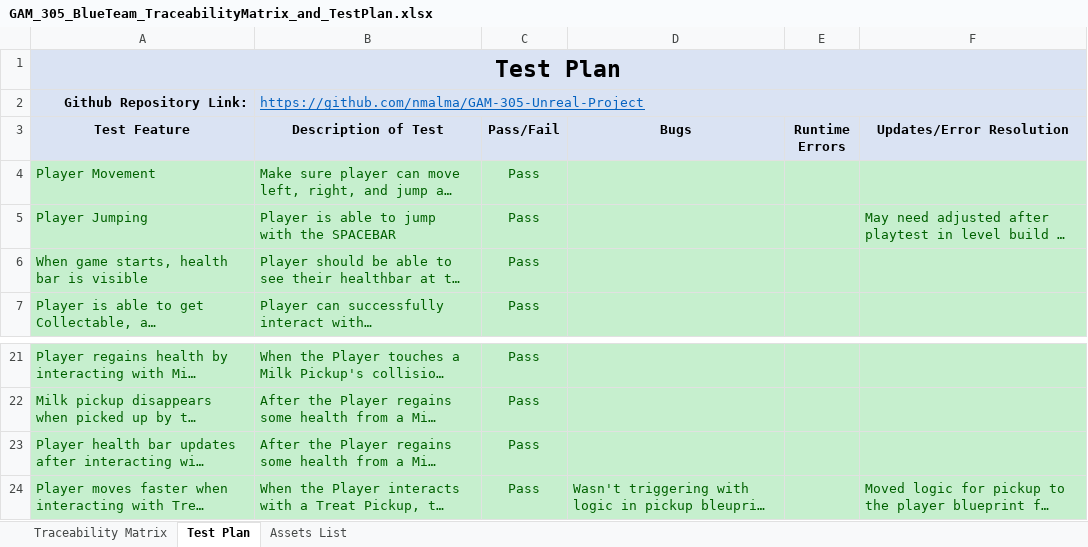
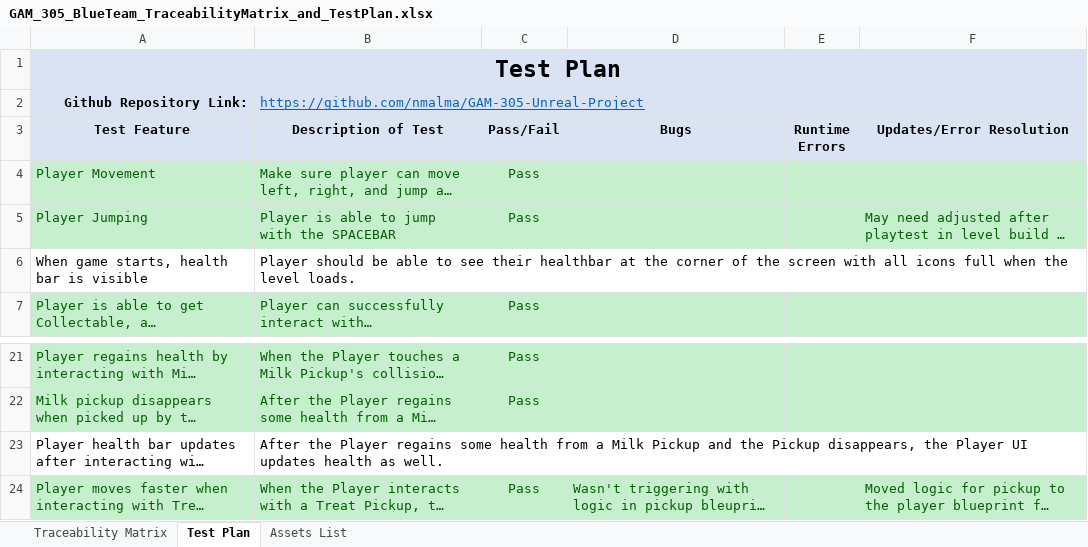
Before and after one commit to nmalma/GAM-305-Unreal-Project, an Excel workbook: GAM_305_BlueTeam_TraceabilityMatrix_and_TestPlan.xlsx, sheet Test Plan, drawn as a sheet; only a part is shown, gaps mark what is left out; long unchanged cells end in …; values as stored, in another font and other column widths than the file's, no borders; the diff names each change by its address in the sheet, - before the commit and + after, or states it on an @@ line.

```diff
--- a/GAM_305_BlueTeam_TraceabilityMatrix_and_TestPlan.xlsx (sheet Test Plan)
+++ b/GAM_305_BlueTeam_TraceabilityMatrix_and_TestPlan.xlsx (sheet Test Plan)
-A6:F6 fill: #C6EFCE
+A6:F6 fill: none
-A6:B6 text colour: #006100
+A6:B6 text colour: black
-C6 (Pass/Fail): Pass
+C6 (Pass/Fail): (empty)
-A23:F23 fill: #C6EFCE
+A23:F23 fill: none
-A23:B23 text colour: #006100
+A23:B23 text colour: black
-C23 (Pass/Fail): Pass
+C23 (Pass/Fail): (empty)
```
Also changed, not shown: sheet Traceability Matrix, 1 other file.
